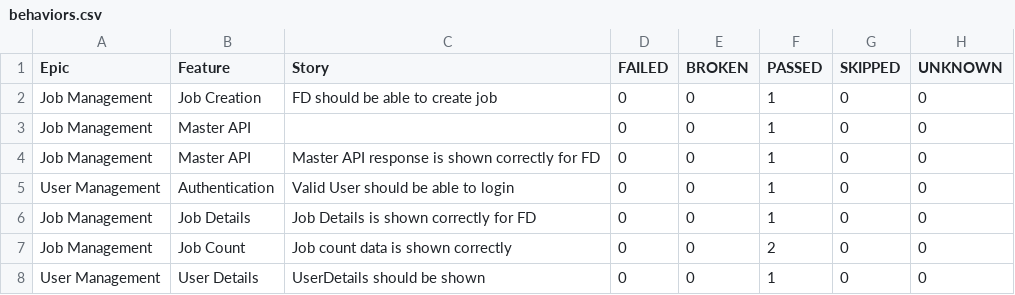
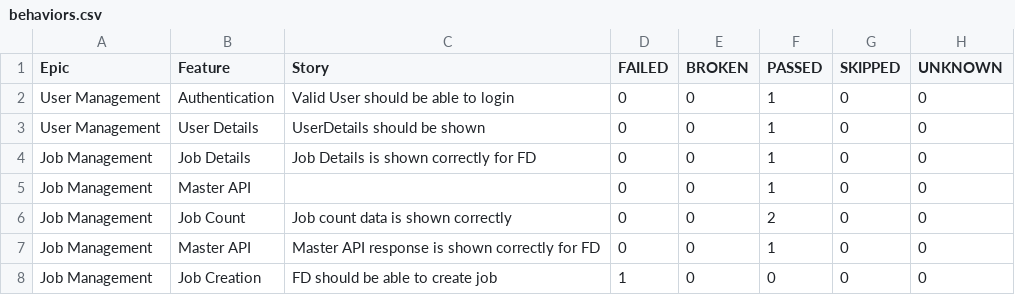
Before and after one commit to kstvds24/Phoenix-TestAutomationFrameWork, a CSV file: data/behaviors.csv, drawn as a sheet.

```diff
--- a/data/behaviors.csv
+++ b/data/behaviors.csv
@@ -1,8 +1,8 @@
 "Epic","Feature","Story","FAILED","BROKEN","PASSED","SKIPPED","UNKNOWN"
-"Job Management","Job Creation","FD should be able to create job","0","0","1","0","0"
+"User Management","Authentication","Valid User should be able to login","0","0","1","0","0"
+"User Management","User Details","UserDetails should be shown","0","0","1","0","0"
+"Job Management","Job Details","Job Details is shown correctly for FD","0","0","1","0","0"
 "Job Management","Master API","","0","0","1","0","0"
+"Job Management","Job Count","Job count data is shown correctly","0","0","2","0","0"
 "Job Management","Master API","Master API response is shown correctly for FD","0","0","1","0","0"
-"User Management","Authentication","Valid User should be able to login","0","0","1","0","0"
-"Job Management","Job Details","Job Details is shown correctly for FD","0","0","1","0","0"
-"Job Management","Job Count","Job count data is shown correctly","0","0","2","0","0"
-"User Management","User Details","UserDetails should be shown","0","0","1","0","0"
+"Job Management","Job Creation","FD should be able to create job","1","0","0","0","0"
```
Also changed, not shown: data/suites.csv, 56 other files.
